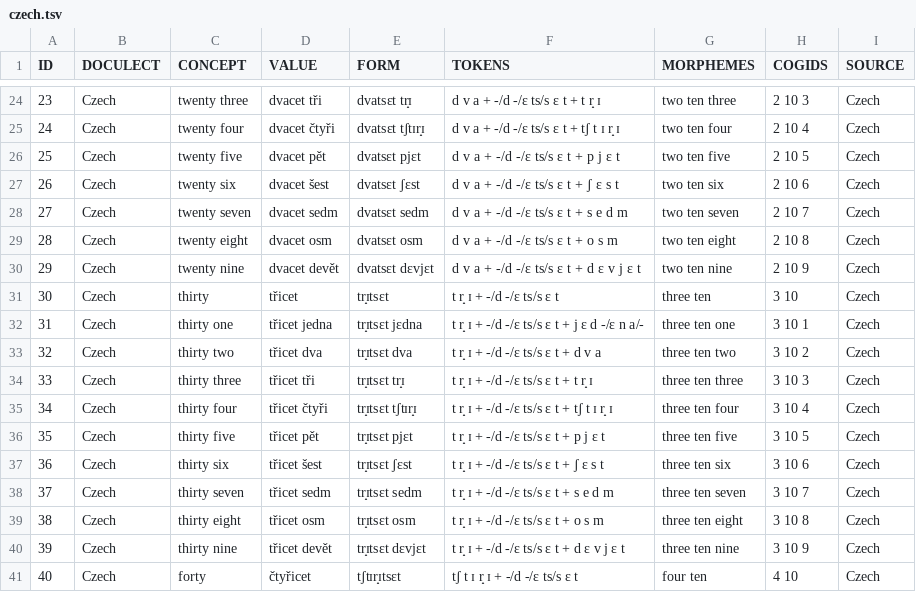
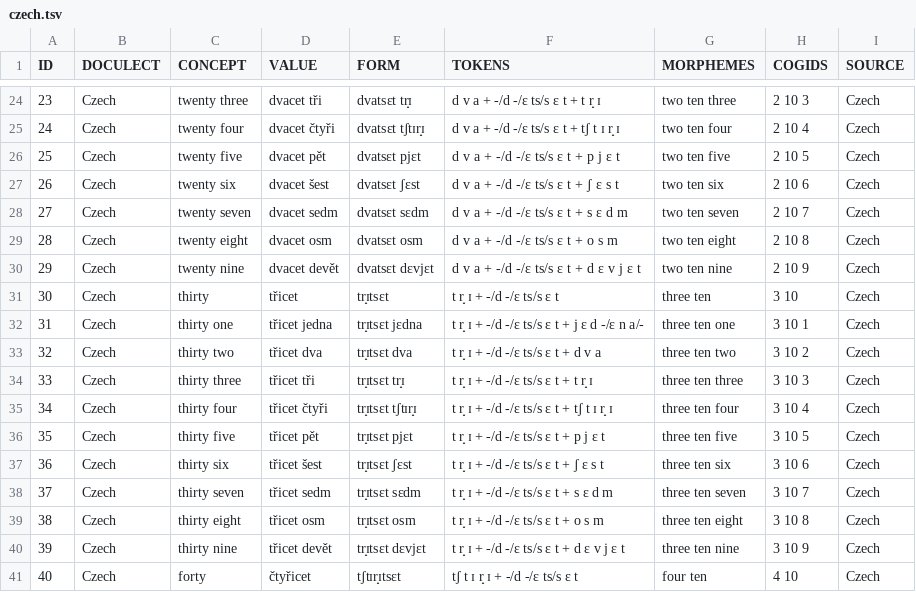
Before and after one commit to numeralbank/cosinus, a TSV file: raw/done/czech.tsv, drawn as a sheet; only a part is shown, gaps mark what is left out.

Commit message:
minor fix

```diff
--- a/raw/done/czech.tsv
+++ b/raw/done/czech.tsv
@@ -27,3 +27,3 @@ ID	DOCULECT	CONCEPT	VALUE	FORM	TOKENS	MORPHEMES	COGIDS	SOURCE
 26	Czech	twenty six	dvacet šest	dvatsɛt ʃɛst	d v a + -/d -/ɛ ts/s ɛ t + ʃ ɛ s t	two ten six	2 10 6	Czech
-27	Czech	twenty seven	dvacet sedm	dvatsɛt sedm	d v a + -/d -/ɛ ts/s ɛ t + s e d m	two ten seven	2 10 7	Czech
+27	Czech	twenty seven	dvacet sedm	dvatsɛt sɛdm	d v a + -/d -/ɛ ts/s ɛ t + s ɛ d m	two ten seven	2 10 7	Czech
 28	Czech	twenty eight	dvacet osm	dvatsɛt osm	d v a + -/d -/ɛ ts/s ɛ t + o s m	two ten eight	2 10 8	Czech
@@ -37,3 +37,3 @@ ID	DOCULECT	CONCEPT	VALUE	FORM	TOKENS	MORPHEMES	COGIDS	SOURCE
 36	Czech	thirty six	třicet šest	tr̝ɪtsɛt ʃɛst	t r̝ ɪ + -/d -/ɛ ts/s ɛ t + ʃ ɛ s t	three ten six	3 10 6	Czech
-37	Czech	thirty seven	třicet sedm	tr̝ɪtsɛt sedm	t r̝ ɪ + -/d -/ɛ ts/s ɛ t + s e d m	three ten seven	3 10 7	Czech
+37	Czech	thirty seven	třicet sedm	tr̝ɪtsɛt sɛdm	t r̝ ɪ + -/d -/ɛ ts/s ɛ t + s ɛ d m	three ten seven	3 10 7	Czech
 38	Czech	thirty eight	třicet osm	tr̝ɪtsɛt osm	t r̝ ɪ + -/d -/ɛ ts/s ɛ t + o s m	three ten eight	3 10 8	Czech
```
